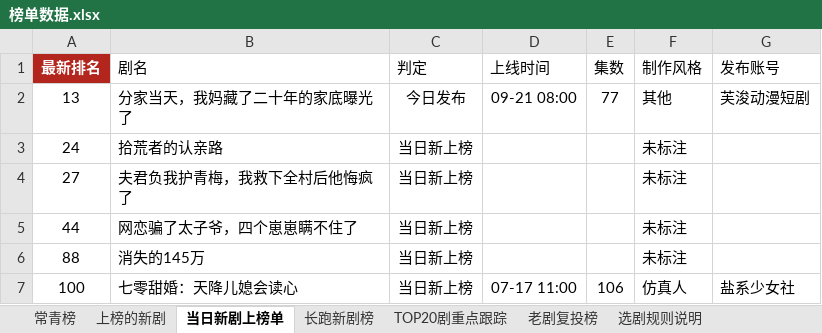
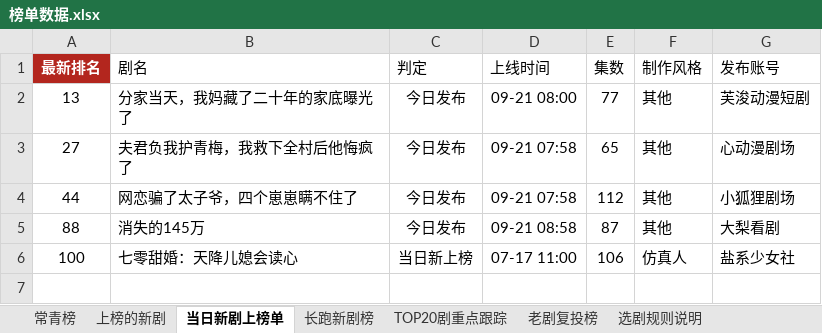
Before and after one commit to 2m247cdz9k-design/tomato-drama-rankings, an Excel workbook: 榜单数据.xlsx, sheet 当日新剧上榜单, drawn as a sheet; values as stored, in another font and other column widths than the file's, no borders; removed rows and columns are numbered as before the commit, all else as after; the diff names each change by its address in the sheet, - before the commit and + after, or states it on an @@ line.

```diff
--- a/榜单数据.xlsx (sheet 当日新剧上榜单)
+++ b/榜单数据.xlsx (sheet 当日新剧上榜单)
-row 3: 24 | 拾荒者的认亲路 | 当日新上榜 |  |  | 未标注
-C3:C5 (判定): 当日新上榜
+C3:C5 (判定): 今日发布
-D3:D4 (上线时间): (empty)
+D3:D4 (上线时间): 09-21 07:58
-E3 (集数): (empty)
+E3 (集数): 65
-F3:F5 (制作风格): 未标注
+F3:F5 (制作风格): 其他
-G3 (发布账号): (empty)
+G3 (发布账号): 心动漫剧场
-E4 (集数): (empty)
+E4 (集数): 112
-G4 (发布账号): (empty)
+G4 (发布账号): 小狐狸剧场
-D5 (上线时间): (empty)
+D5 (上线时间): 09-21 08:58
-E5 (集数): (empty)
+E5 (集数): 87
-G5 (发布账号): (empty)
+G5 (发布账号): 大梨看剧
```
Also changed, not shown: sheet 新剧推荐·口径C(账号层级优先), sheet 新剧推荐·口径B(账号权重型), sheet 上榜的新剧, sheet 特点统计, sheet 新剧推荐·口径D(拉片质量), 2 other files.
